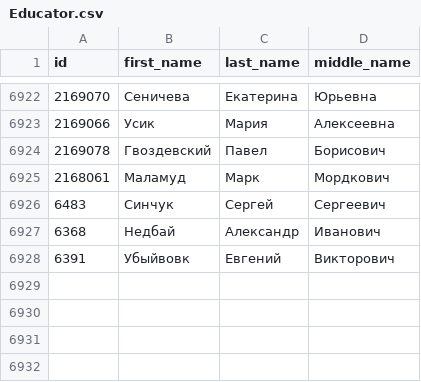
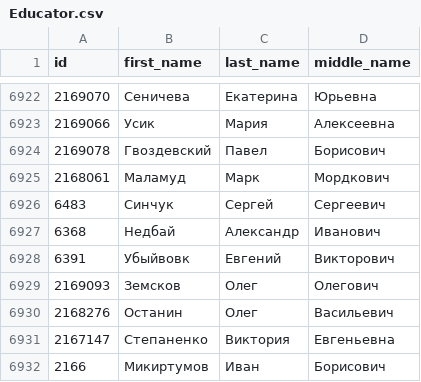
Before and after one commit to Anton-Kraev/timetable-database, a CSV file: CSV/Educator.csv, drawn as a sheet; only a part is shown, gaps mark what is left out.

Commit message:
Change tables

```diff
--- a/CSV/Educator.csv
+++ b/CSV/Educator.csv
@@ -6928 +6928,5 @@ id,first_name,last_name,middle_name
 6391,Убыйвовк,Евгений,Викторович
+2169093,Земсков,Олег,Олегович
+2168276,Останин,Олег,Васильевич
+2167147,Степаненко,Виктория,Евгеньевна
+2166,Микиртумов,Иван,Борисович
```
Also changed, not shown: 5 other files.
